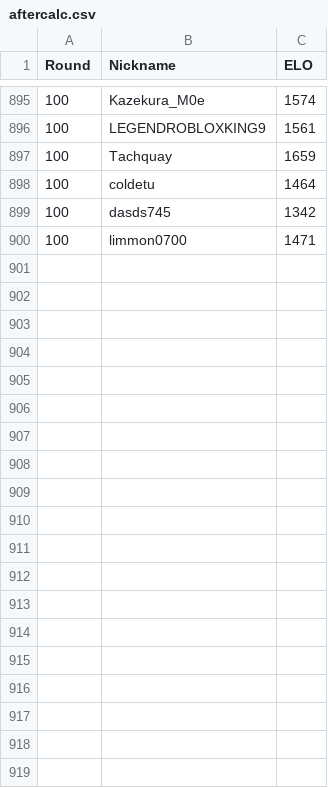
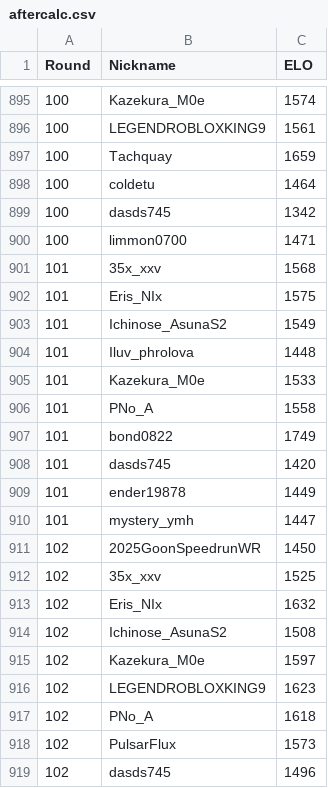
Before and after one commit to Yusi0/KPFM, a CSV file: aftercalc.csv, drawn as a sheet; only a part is shown, gaps mark what is left out; the diff covers the shown part only.

```diff
--- a/aftercalc.csv
+++ b/aftercalc.csv
@@ -900 +900,20 @@
 100,limmon0700,1471
+101,35x_xxv,1568
+101,Eris_NIx,1575
+101,Ichinose_AsunaS2,1549
+101,Iluv_phrolova,1448
+101,Kazekura_M0e,1533
+101,PNo_A,1558
+101,bond0822,1749
+101,dasds745,1420
+101,ender19878,1449
+101,mystery_ymh,1447
+102,2025GoonSpeedrunWR,1450
+102,35x_xxv,1525
+102,Eris_NIx,1632
+102,Ichinose_AsunaS2,1508
+102,Kazekura_M0e,1597
+102,LEGENDROBLOXKING9,1623
+102,PNo_A,1618
+102,PulsarFlux,1573
+102,dasds745,1496
```
Also changed, not shown: 15 added rows elsewhere in this file, lboard.csv, match.csv.
